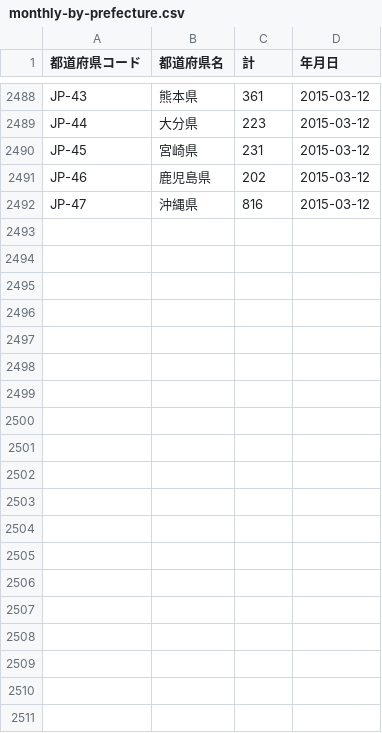
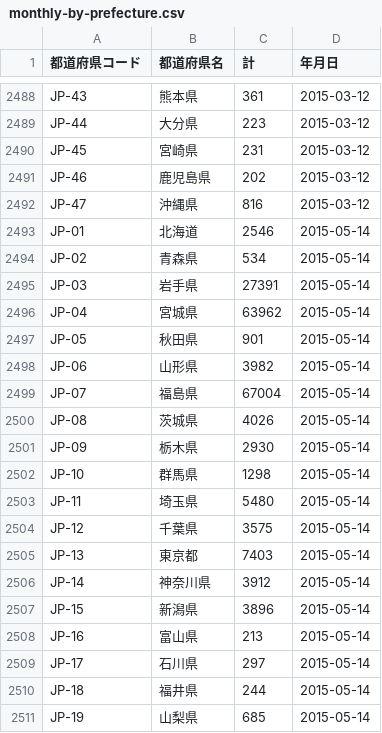
Before and after one commit to hhtyo/great-east-japan-earthquake-evacuees, a CSV file: data/monthly-by-prefecture.csv, drawn as a sheet; only a part is shown, gaps mark what is left out; the diff covers the shown part only.

Commit message:
add latest data

```diff
--- a/data/monthly-by-prefecture.csv
+++ b/data/monthly-by-prefecture.csv
@@ -2492 +2492,20 @@ JP-46,鹿児島県,202,2015-03-12
 JP-47,沖縄県,816,2015-03-12
+JP-01,北海道,2546,2015-05-14
+JP-02,青森県,534,2015-05-14
+JP-03,岩手県,27391,2015-05-14
+JP-04,宮城県,63962,2015-05-14
+JP-05,秋田県,901,2015-05-14
+JP-06,山形県,3982,2015-05-14
+JP-07,福島県,67004,2015-05-14
+JP-08,茨城県,4026,2015-05-14
+JP-09,栃木県,2930,2015-05-14
+JP-10,群馬県,1298,2015-05-14
+JP-11,埼玉県,5480,2015-05-14
+JP-12,千葉県,3575,2015-05-14
+JP-13,東京都,7403,2015-05-14
+JP-14,神奈川県,3912,2015-05-14
+JP-15,新潟県,3896,2015-05-14
+JP-16,富山県,213,2015-05-14
+JP-17,石川県,297,2015-05-14
+JP-18,福井県,244,2015-05-14
+JP-19,山梨県,685,2015-05-14
```
Also changed, not shown: 28 added rows elsewhere in this file, data/monthly.csv, 3 other files.
